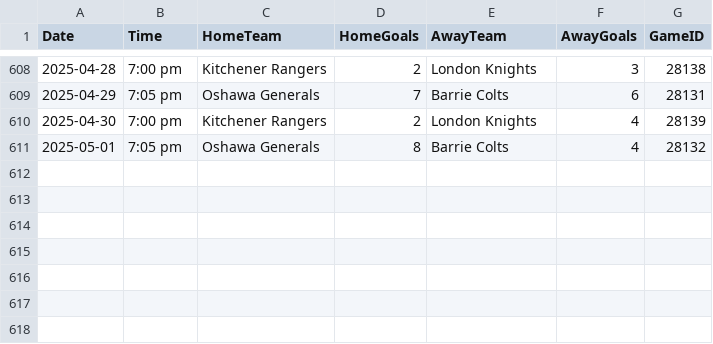
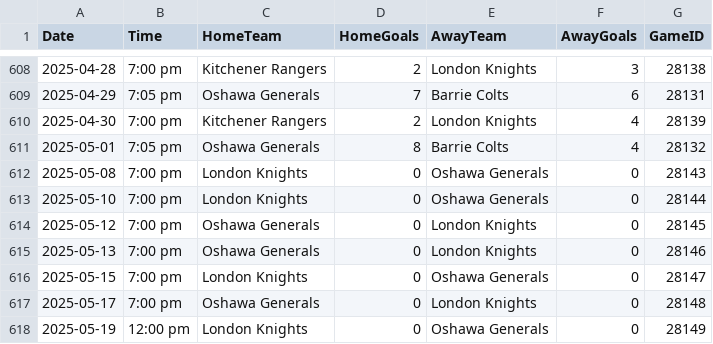
Before and after one commit to InsightDynamics/OHLStatHub, a CSV file: docs/OHL_SCHEDULE/OHL_Schedule_2024_2025.csv, drawn as a sheet; only a part is shown, gaps mark what is left out; the diff names each change by its address in the sheet, - before the commit and + after, or states it on an @@ line.

```diff
--- a/docs/OHL_SCHEDULE/OHL_Schedule_2024_2025.csv
+++ b/docs/OHL_SCHEDULE/OHL_Schedule_2024_2025.csv
+row 612: 2025-05-08 | 7:00 pm | London Knights | 0 | Oshawa Generals | 0 | 28143
+row 613: 2025-05-10 | 7:00 pm | London Knights | 0 | Oshawa Generals | 0 | 28144
+row 614: 2025-05-12 | 7:00 pm | Oshawa Generals | 0 | London Knights | 0 | 28145
+row 615: 2025-05-13 | 7:00 pm | Oshawa Generals | 0 | London Knights | 0 | 28146
+row 616: 2025-05-15 | 7:00 pm | London Knights | 0 | Oshawa Generals | 0 | 28147
+row 617: 2025-05-17 | 7:00 pm | Oshawa Generals | 0 | London Knights | 0 | 28148
+row 618: 2025-05-19 | 12:00 pm | London Knights | 0 | Oshawa Generals | 0 | 28149
```
Also changed, not shown: 1 other file.
